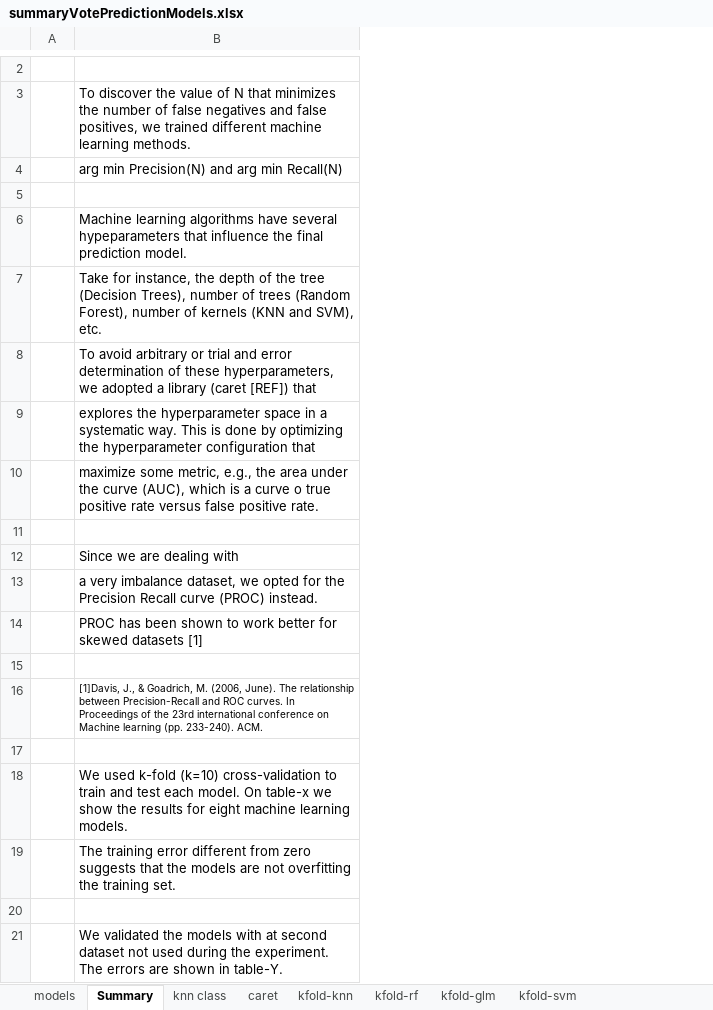
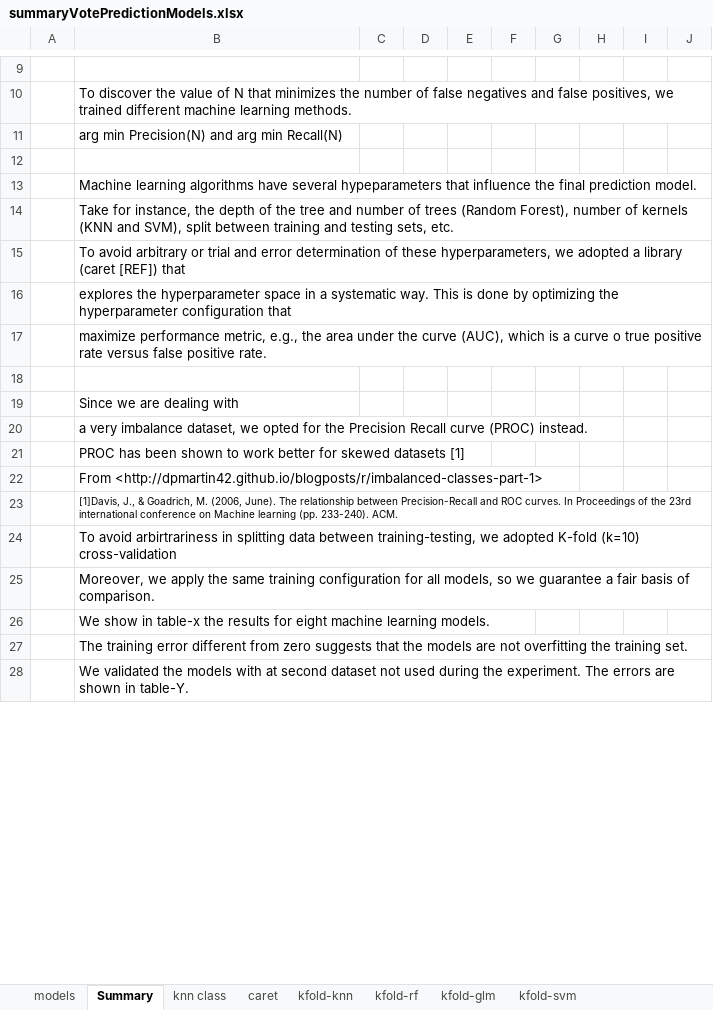
Before and after one commit to christianadriano/ML_VotingAggregation, an Excel workbook: summaryVotePredictionModels.xlsx, sheet Summary, drawn as a sheet; only a part is shown, gaps mark what is left out; values as stored, in another font and other column widths than the file's, no borders; removed rows and columns are numbered as before the commit, all else as after; the diff covers the shown part only; the diff names each change by its address in the sheet, - before the commit and + after, or states it on an @@ line.

Commit message:
updated files

```diff
--- a/summaryVotePredictionModels.xlsx (sheet Summary)
+++ b/summaryVotePredictionModels.xlsx (sheet Summary)
+column C, empty
+column D, empty
+column E, empty
+column F, empty
+column G, empty
+column H, empty
+column I, empty
+column J, empty
-B14: …the tree (Decision Trees), number of trees (Random Forest), number of kernels (KNN and SVM), etc.
+B14: …the tree and number of trees (Random Forest), number of kernels (KNN and SVM), split between training and testing sets, etc.
-B17: maximize some metric, e.g.,…
+B17: maximize performance metric, e.g.,…
-B22: (empty)
+B22: From <http://dpmartin42.github.io/blogposts/r/imbalanced-classes-part-1>
-B24: (empty)
+B24: To avoid arbirtrariness in splitting data between training-testing, we adopted K-fold (k=10) cross-validation
-B25: We used k-fold (k=10) cross-validation to train and test each model. On table-x we show the results for eight machine learning models.
+B25: Moreover, we apply the same training configuration for all models, so we guarantee a fair basis of comparison.
+row 26:  | We show in table-x the results for eight machine learning models.
-row 20: (empty)
```
Also changed, not shown: 18 added rows, 2 removed rows and 1 edited cell elsewhere in this sheet.
